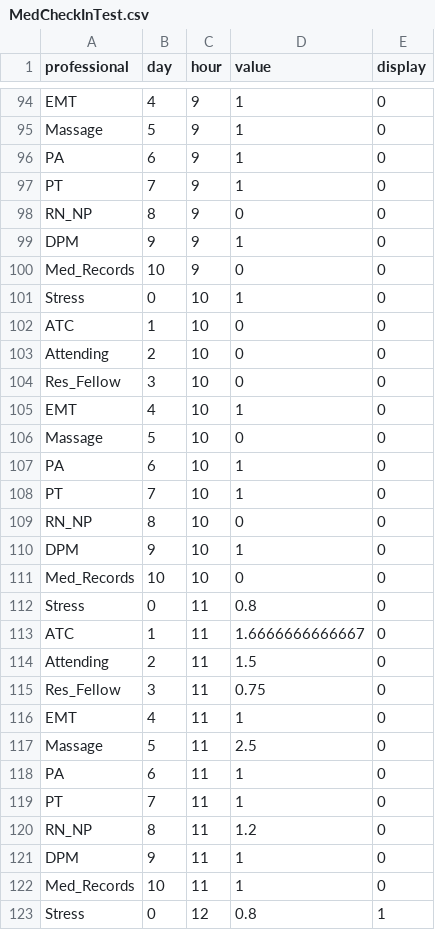
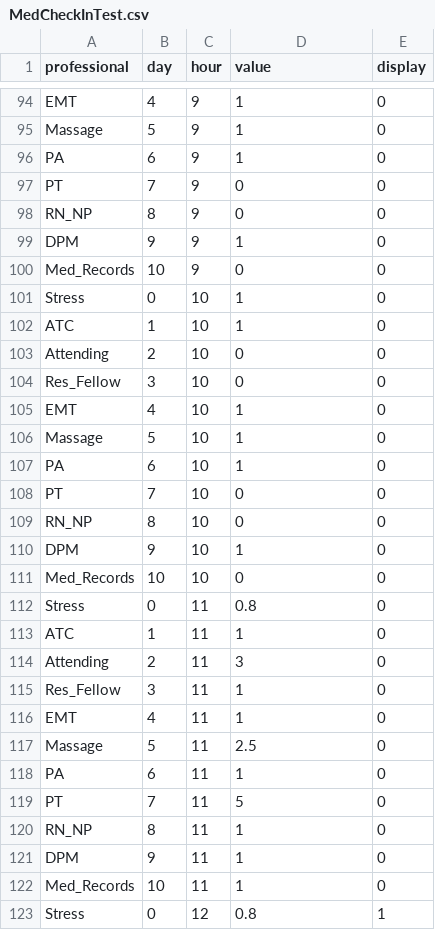
Before and after one commit to kmav/chicago-marathon-2016, a CSV file: data/MedCheckInTest.csv, drawn as a sheet; only a part is shown, gaps mark what is left out; the diff covers the shown part only.

```diff
--- a/data/MedCheckInTest.csv
+++ b/data/MedCheckInTest.csv
@@ -96,3 +96,3 @@ Massage,5,9,1,0
 PA,6,9,1,0
-PT,7,9,1,0
+PT,7,9,0,0
 RN_NP,8,9,0,0
@@ -101,3 +101,3 @@ Med_Records,10,9,0,0
 Stress,0,10,1,0
-ATC,1,10,0,0
+ATC,1,10,1,0
 Attending,2,10,0,0
@@ -105,5 +105,5 @@ Res_Fellow,3,10,0,0
 EMT,4,10,1,0
-Massage,5,10,0,0
+Massage,5,10,1,0
 PA,6,10,1,0
-PT,7,10,1,0
+PT,7,10,0,0
 RN_NP,8,10,0,0
@@ -112,5 +112,5 @@ Med_Records,10,10,0,0
 Stress,0,11,0.8,0
-ATC,1,11,1.6666666666667,0
-Attending,2,11,1.5,0
-Res_Fellow,3,11,0.75,0
+ATC,1,11,1,0
+Attending,2,11,3,0
+Res_Fellow,3,11,1,0
 EMT,4,11,1,0
@@ -118,4 +118,4 @@ Massage,5,11,2.5,0
 PA,6,11,1,0
-PT,7,11,1,0
-RN_NP,8,11,1.2,0
+PT,7,11,5,0
+RN_NP,8,11,1,0
 DPM,9,11,1,0
```
Also changed, not shown: 51 edited cells elsewhere in this file, data/gen_info.csv, data/shelters.csv, 14 other files.
